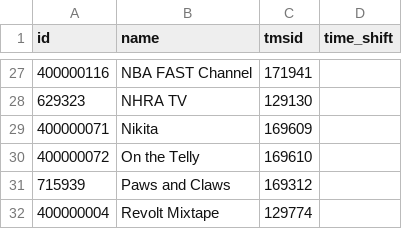
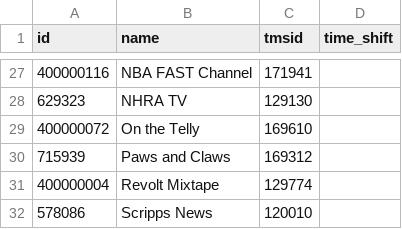
Before and after one commit to jgomez177/tubi-for-channels, a CSV file: tubi_tmsid.csv, drawn as a sheet; only a part is shown, gaps mark what is left out; the shorter side is filled out with more unchanged rows.

```diff
--- a/tubi_tmsid.csv
+++ b/tubi_tmsid.csv
@@ -28,3 +28,2 @@ id,name,tmsid,time_shift
 629323,NHRA TV,129130
-400000071,Nikita,169609
 400000072,On the Telly,169610
```
Also changed, not shown: 3 other files.
